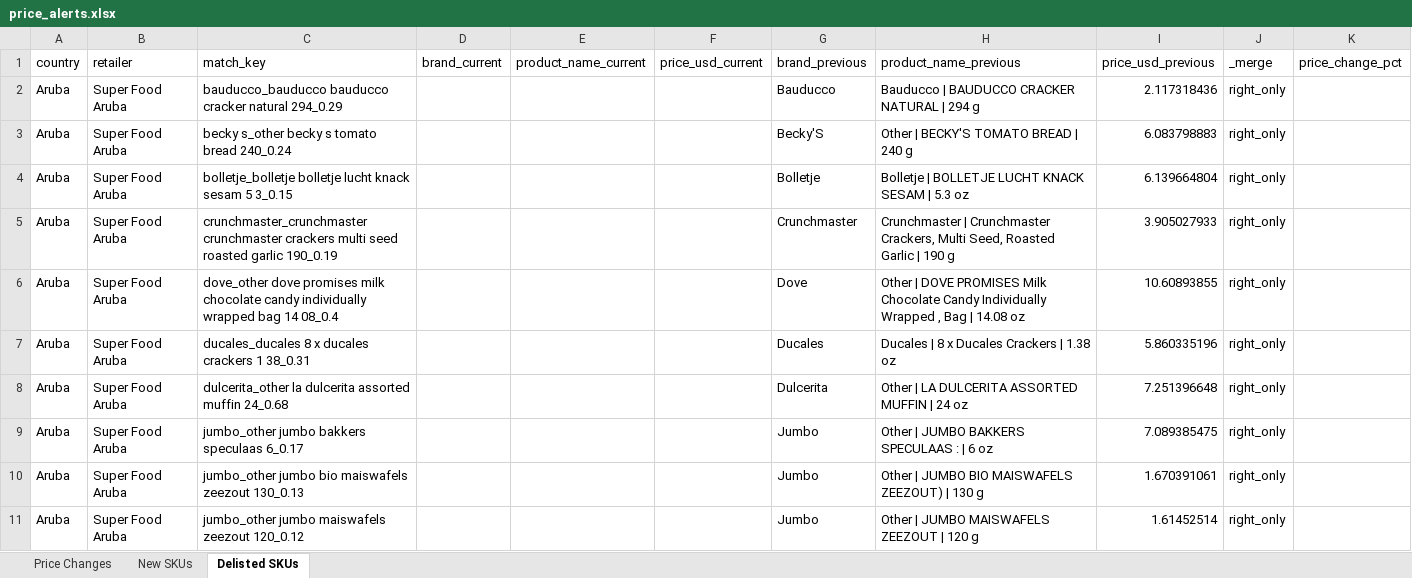
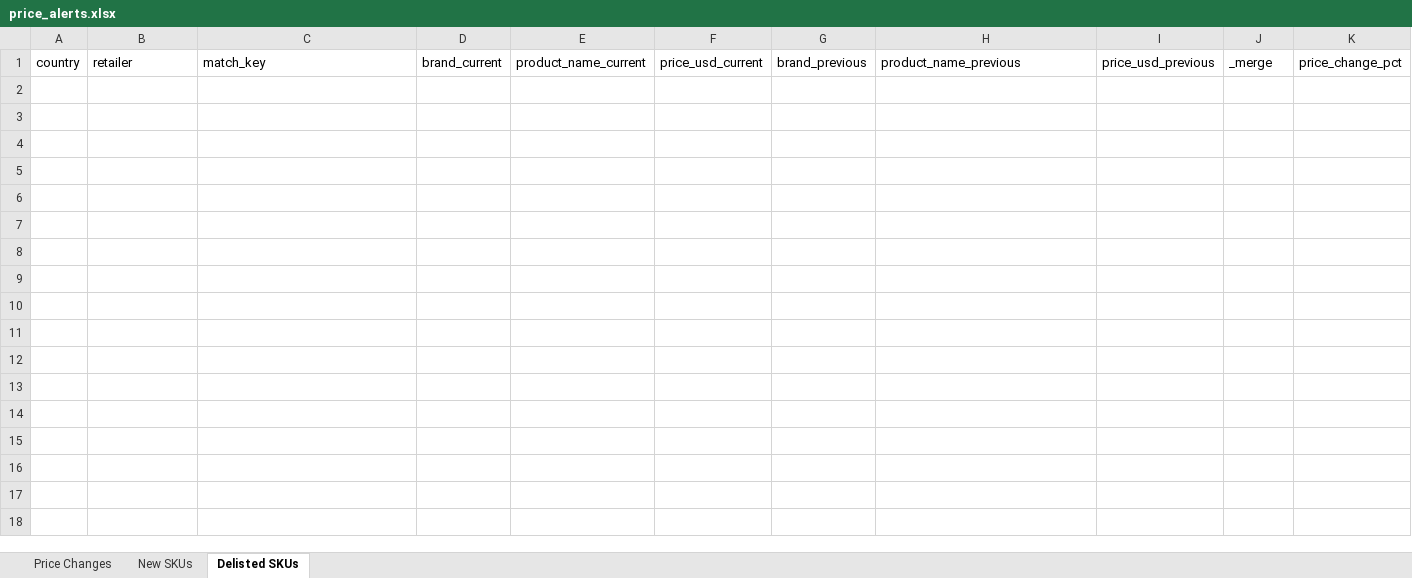
Before and after one commit to Colmau1971/caribbean_retail_ai, an Excel workbook: streamlit_data/price_alerts.xlsx, sheet Delisted SKUs, drawn as a sheet; only a part is shown; values as stored, in another font and other column widths than the file's, no borders; the diff covers the shown part only; the diff names each change by its address in the sheet, - before the commit and + after, or states it on an @@ line.

```diff
--- a/streamlit_data/price_alerts.xlsx (sheet Delisted SKUs)
+++ b/streamlit_data/price_alerts.xlsx (sheet Delisted SKUs)
-row 2: Aruba | Super Food Aruba | bauducco_bauducco bauducco cracker natural 294_0.29 |  |  |  | Bauducco | Bauducco | BAUDUCCO CRACKER NATURAL | 294 g | 2.117318436 | right_only
-row 3: Aruba | Super Food Aruba | becky s_other becky s tomato bread 240_0.24 |  |  |  | Becky'S | Other | BECKY'S TOMATO BREAD | 240 g | 6.083798883 | right_only
-row 4: Aruba | Super Food Aruba | bolletje_bolletje bolletje lucht knack sesam 5 3_0.15 |  |  |  | Bolletje | Bolletje | BOLLETJE LUCHT KNACK SESAM | 5.3 oz | 6.139664804 | right_only
-row 5: Aruba | Super Food Aruba | crunchmaster_crunchmaster crunchmaster crackers multi seed roasted garlic 190_0.19 |  |  |  | Crunchmaster | Crunchmaster | Crunchmaster Crackers, Multi Seed, Roasted Garlic | 190 g | 3.905027933 | right_only
-row 6: Aruba | Super Food Aruba | dove_other dove promises milk chocolate candy individually wrapped bag 14 08_0.4 |  |  |  | Dove | Other | DOVE PROMISES Milk Chocolate Candy Individually Wrapped , Bag | 14.08 oz | 10.60893855 | right_only
-row 7: Aruba | Super Food Aruba | ducales_ducales 8 x ducales crackers 1 38_0.31 |  |  |  | Ducales | Ducales | 8 x Ducales Crackers | 1.38 oz | 5.860335196 | right_only
-row 8: Aruba | Super Food Aruba | dulcerita_other la dulcerita assorted muffin 24_0.68 |  |  |  | Dulcerita | Other | LA DULCERITA ASSORTED MUFFIN | 24 oz | 7.251396648 | right_only
-row 9: Aruba | Super Food Aruba | jumbo_other jumbo bakkers speculaas 6_0.17 |  |  |  | Jumbo | Other | JUMBO BAKKERS SPECULAAS : | 6 oz | 7.089385475 | right_only
-row 10: Aruba | Super Food Aruba | jumbo_other jumbo bio maiswafels zeezout 130_0.13 |  |  |  | Jumbo | Other | JUMBO BIO MAISWAFELS ZEEZOUT) | 130 g | 1.670391061 | right_only
-row 11: Aruba | Super Food Aruba | jumbo_other jumbo maiswafels zeezout 120_0.12 |  |  |  | Jumbo | Other | JUMBO MAISWAFELS ZEEZOUT | 120 g | 1.61452514 | right_only
```
Also changed, not shown: 34 removed rows elsewhere in this sheet, sheet New SKUs, sheet Price Changes, streamlit_data/caribbean_master_latest.xlsx, streamlit_data/regional_insights.xlsx, 2 other files.
